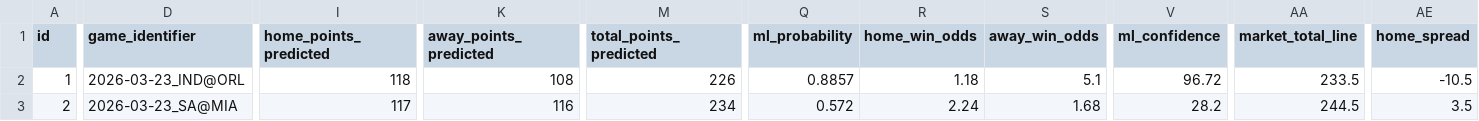
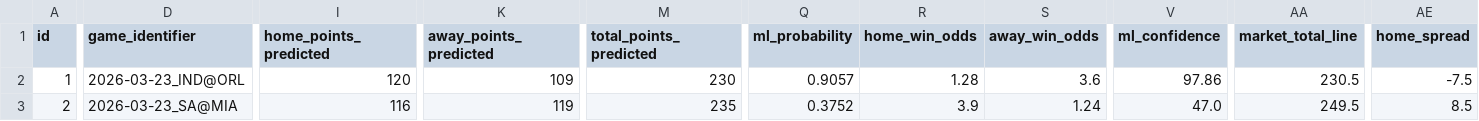
Before and after one commit to iampreetdave-work/basketball-NBA, a CSV file: NBA_PREDICTIONS_ML.csv, drawn as a sheet; only a part is shown, gaps mark what is left out; the diff covers the shown part only; the diff names each change by its address in the sheet, - before the commit and + after, or states it on an @@ line.

```diff
--- a/NBA_PREDICTIONS_ML.csv
+++ b/NBA_PREDICTIONS_ML.csv
-I2 (home_points_predicted): 118
+I2 (home_points_predicted): 120
-K2 (away_points_predicted): 108
+K2 (away_points_predicted): 109
-M2 (total_points_predicted): 226
+M2 (total_points_predicted): 230
-Q2 (ml_probability): 0.8857
+Q2 (ml_probability): 0.9057
-R2 (home_win_odds): 1.18
+R2 (home_win_odds): 1.28
-S2 (away_win_odds): 5.1
+S2 (away_win_odds): 3.6
-V2 (ml_confidence): 96.72
+V2 (ml_confidence): 97.86
-AA2 (market_total_line): 233.5
+AA2 (market_total_line): 230.5
-AE2 (home_spread): -10.5
+AE2 (home_spread): -7.5
-I3 (home_points_predicted): 117
+I3 (home_points_predicted): 116
-K3 (away_points_predicted): 116
+K3 (away_points_predicted): 119
-M3 (total_points_predicted): 234
+M3 (total_points_predicted): 235
-Q3 (ml_probability): 0.572
+Q3 (ml_probability): 0.3752
-R3 (home_win_odds): 2.24
+R3 (home_win_odds): 3.9
-S3 (away_win_odds): 1.68
+S3 (away_win_odds): 1.24
-V3 (ml_confidence): 28.2
+V3 (ml_confidence): 47.0
-AA3 (market_total_line): 244.5
+AA3 (market_total_line): 249.5
-AE3 (home_spread): 3.5
+AE3 (home_spread): 8.5
```
Also changed, not shown: 1 added row, 67 edited cells and row numbers in column A elsewhere in this file, Future.csv, nba_prematch_features.csv, 1 other file.
